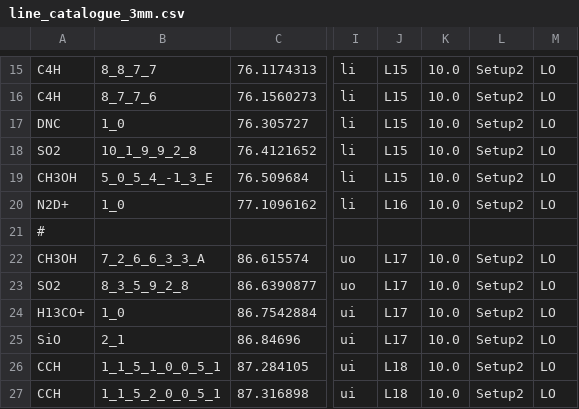
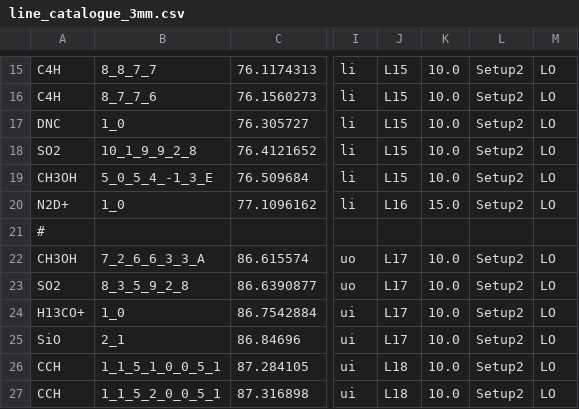
Before and after one commit to jpinedaf/NOEMA_Combine_scripts, a CSV file: src/noema_combine/line_catalogue_3mm.csv, drawn as a sheet; only a part is shown, gaps mark what is left out; the diff names each change by its address in the sheet, - before the commit and + after, or states it on an @@ line.

Commit message:
update N2D+ velocity range

```diff
--- a/src/noema_combine/line_catalogue_3mm.csv
+++ b/src/noema_combine/line_catalogue_3mm.csv
-K20: 10.0
+K20: 15.0
```
